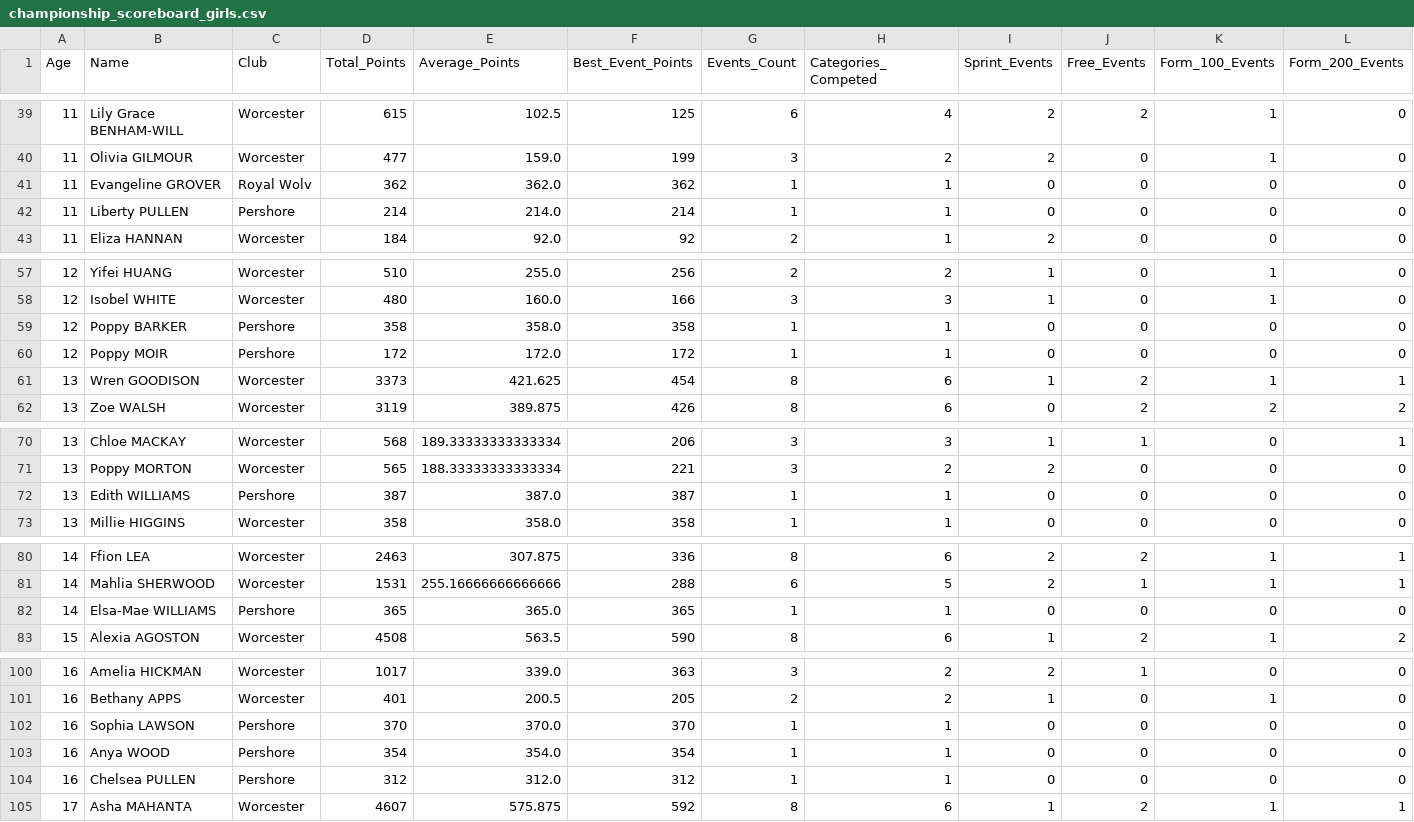
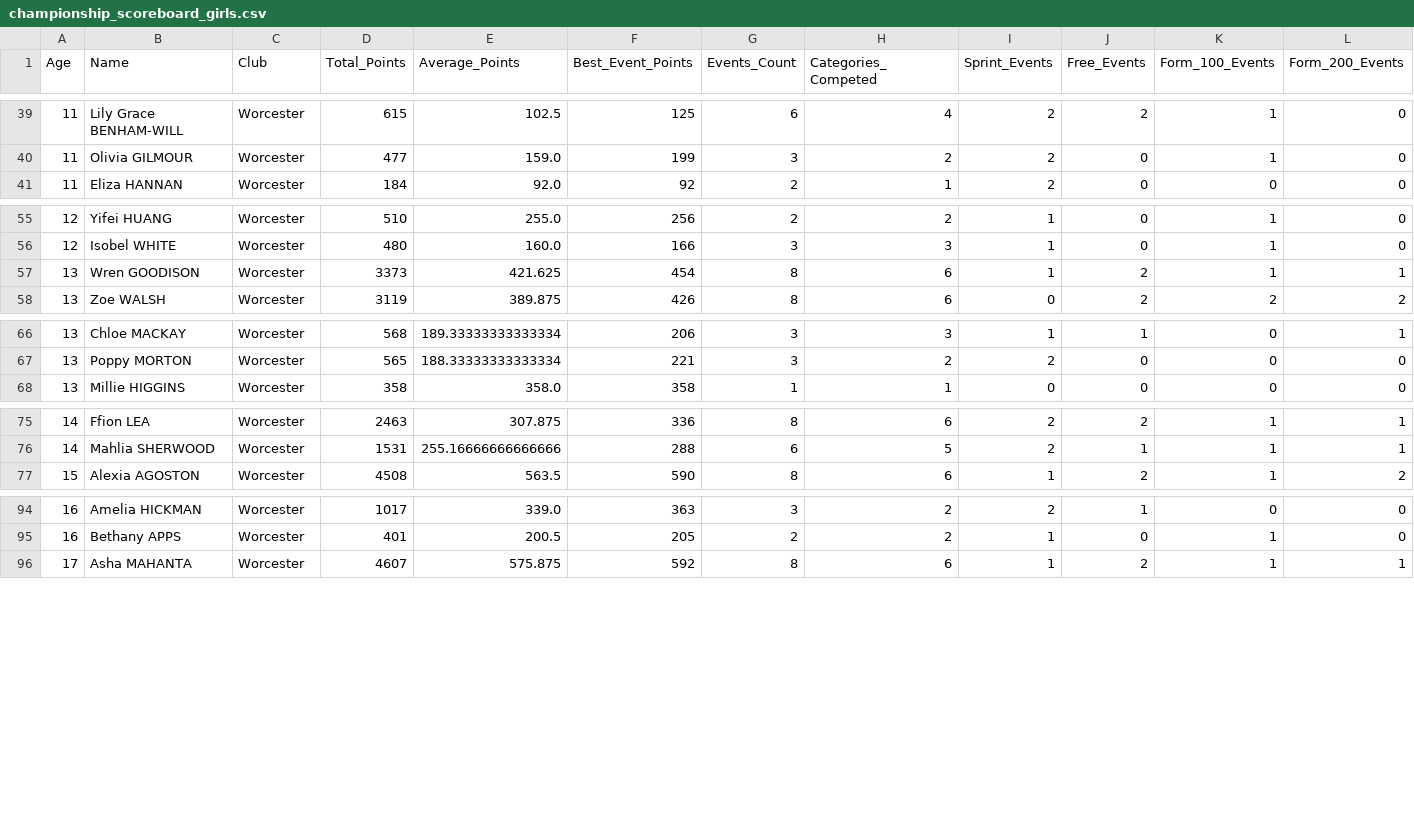
Before and after one commit to beckyoconnor/worcester-swim-club-championships, a CSV file: WSC_Club_Champs_2025/championship_results/championship_scoreboard_girls.csv, drawn as a sheet; only a part is shown, gaps mark what is left out; rows hold the shown columns only; the diff covers the shown part only; the diff names each change by its address in the sheet, - before the commit and + after, or states it on an @@ line.

```diff
--- a/WSC_Club_Champs_2025/championship_results/championship_scoreboard_girls.csv
+++ b/WSC_Club_Champs_2025/championship_results/championship_scoreboard_girls.csv
-row 41: 11 | Evangeline GROVER | Royal Wolv | 362 | 362.0 | 362 | 1 | 1 | 0 | 0 | 0 | 0
-row 42: 11 | Liberty PULLEN | Pershore | 214 | 214.0 | 214 | 1 | 1 | 0 | 0 | 0 | 0
-row 59: 12 | Poppy BARKER | Pershore | 358 | 358.0 | 358 | 1 | 1 | 0 | 0 | 0 | 0
-row 60: 12 | Poppy MOIR | Pershore | 172 | 172.0 | 172 | 1 | 1 | 0 | 0 | 0 | 0
-row 72: 13 | Edith WILLIAMS | Pershore | 387 | 387.0 | 387 | 1 | 1 | 0 | 0 | 0 | 0
-row 82: 14 | Elsa-Mae WILLIAMS | Pershore | 365 | 365.0 | 365 | 1 | 1 | 0 | 0 | 0 | 0
-row 102: 16 | Sophia LAWSON | Pershore | 370 | 370.0 | 370 | 1 | 1 | 0 | 0 | 0 | 0
-row 103: 16 | Anya WOOD | Pershore | 354 | 354.0 | 354 | 1 | 1 | 0 | 0 | 0 | 0
-row 104: 16 | Chelsea PULLEN | Pershore | 312 | 312.0 | 312 | 1 | 1 | 0 | 0 | 0 | 0
```
Also changed, not shown: 1 removed row elsewhere in this file, WSC_Club_Champs_2025/championship_results/championship_scoreboard_boys.csv, WSC_Club_Champs_2025/championship_results/championship_swimmer_narratives.csv, 3 other files.
